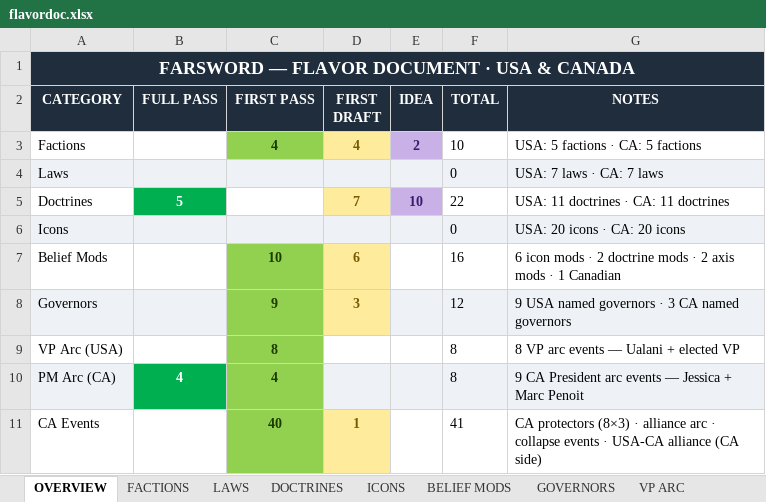
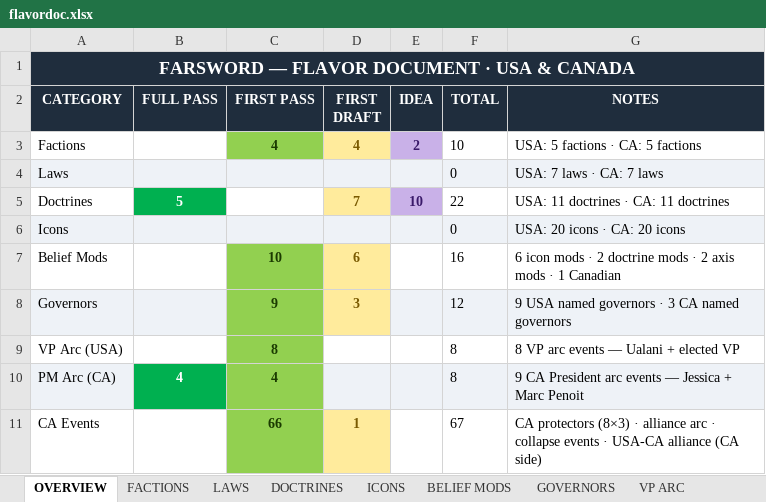
Before and after one commit to etherthegreat/mostupdatedfarsword, an Excel workbook: flavordoc.xlsx, sheet OVERVIEW, drawn as a sheet; values as stored, in another font and other column widths than the file's, no borders; the diff names each change by its address in the sheet, - before the commit and + after, or states it on an @@ line.

```diff
--- a/flavordoc.xlsx (sheet OVERVIEW)
+++ b/flavordoc.xlsx (sheet OVERVIEW)
-C11 (FIRST PASS): 40
+C11 (FIRST PASS): 66
-F11 (TOTAL): 41
+F11 (TOTAL): 67
```
Also changed, not shown: sheet CA EVENTS, 1 other file.
